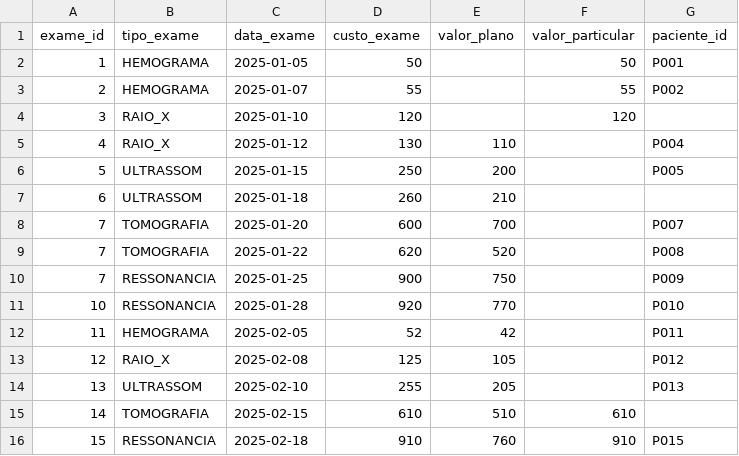
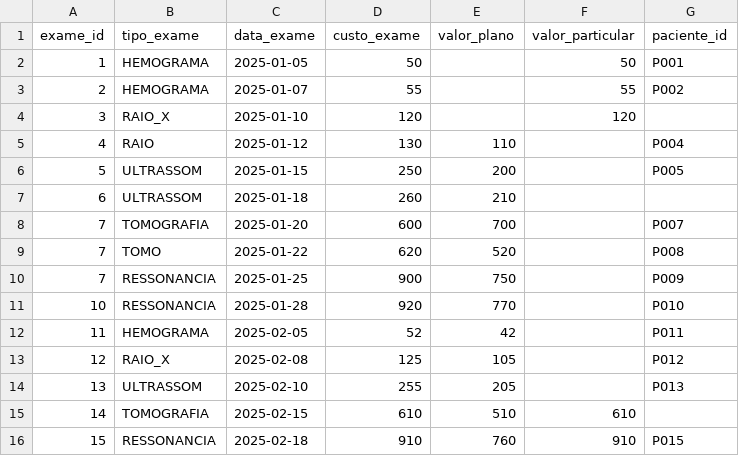
Before and after one commit to esensato/ssa-2026-01, a CSV file: exames_hospital_A.csv, drawn as a sheet.

Commit message:
Update exames_hospital_A.csv

```diff
--- a/exames_hospital_A.csv
+++ b/exames_hospital_A.csv
@@ -4,3 +4,3 @@ exame_id,tipo_exame,data_exame,custo_exame,valor_plano,valor_particular,paciente
 3,RAIO_X,2025-01-10,120,,120,
-4,RAIO_X,2025-01-12,130,110,,P004
+4,RAIO,2025-01-12,130,110,,P004
 5,ULTRASSOM,2025-01-15,250,200,,P005
@@ -8,3 +8,3 @@ exame_id,tipo_exame,data_exame,custo_exame,valor_plano,valor_particular,paciente
 7,TOMOGRAFIA,2025-01-20,600,700,,P007
-7,TOMOGRAFIA,2025-01-22,620,520,,P008
+7,TOMO,2025-01-22,620,520,,P008
 7,RESSONANCIA,2025-01-25,900,750,,P009
```
